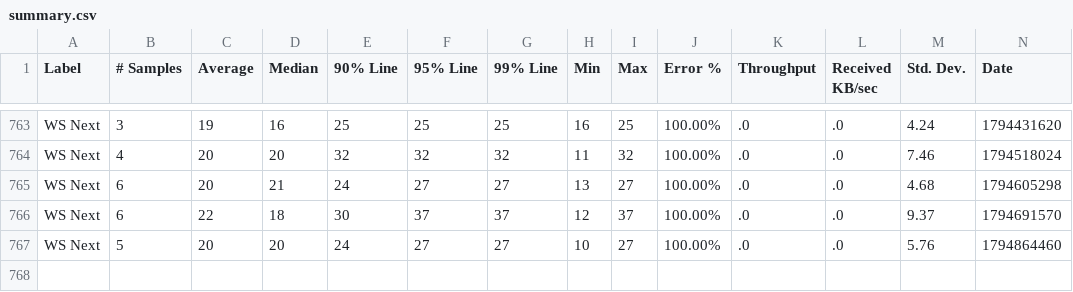
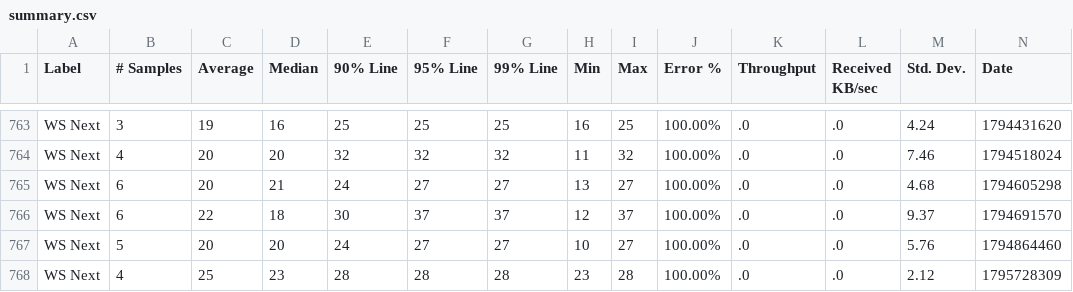
Before and after one commit to ballerina-platform/module-ballerina-graphql, a CSV file: load-tests/book_reviews_subscription/results/summary.csv, drawn as a sheet; only a part is shown, gaps mark what is left out; rows hold the shown columns only; the diff names each change by its address in the sheet, - before the commit and + after, or states it on an @@ line.

Commit message:
Update book_reviews_subscription test results on Thu Nov 26 22:29:09 UTC 2026

```diff
--- a/load-tests/book_reviews_subscription/results/summary.csv
+++ b/load-tests/book_reviews_subscription/results/summary.csv
+row 768: WS Next | 4 | 25 | 23 | 28 | 28 | 28 | 23 | 28 | 100.00% | .0 | .0 | 2.12 | 1795728309
```
